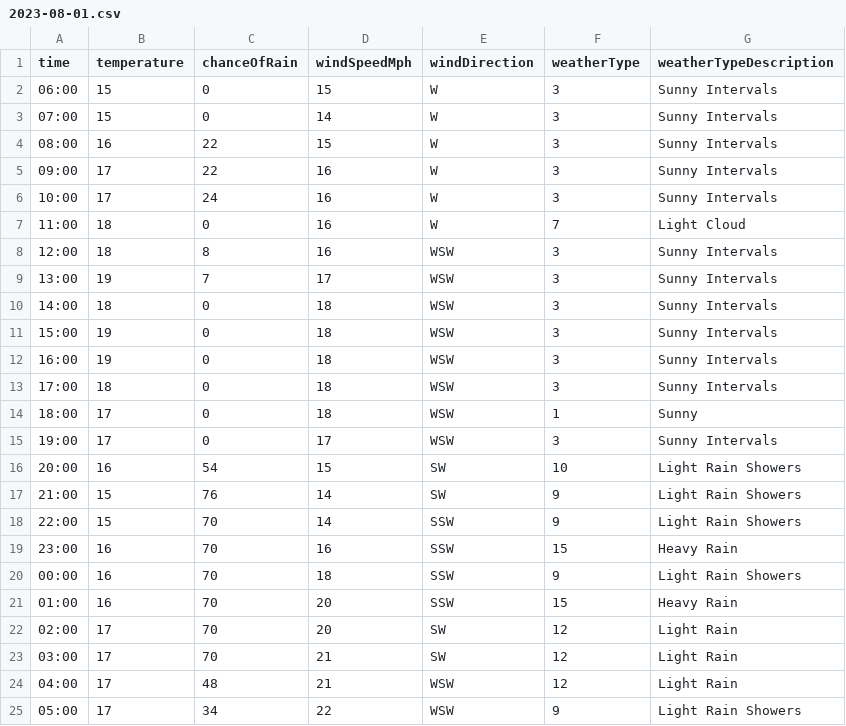
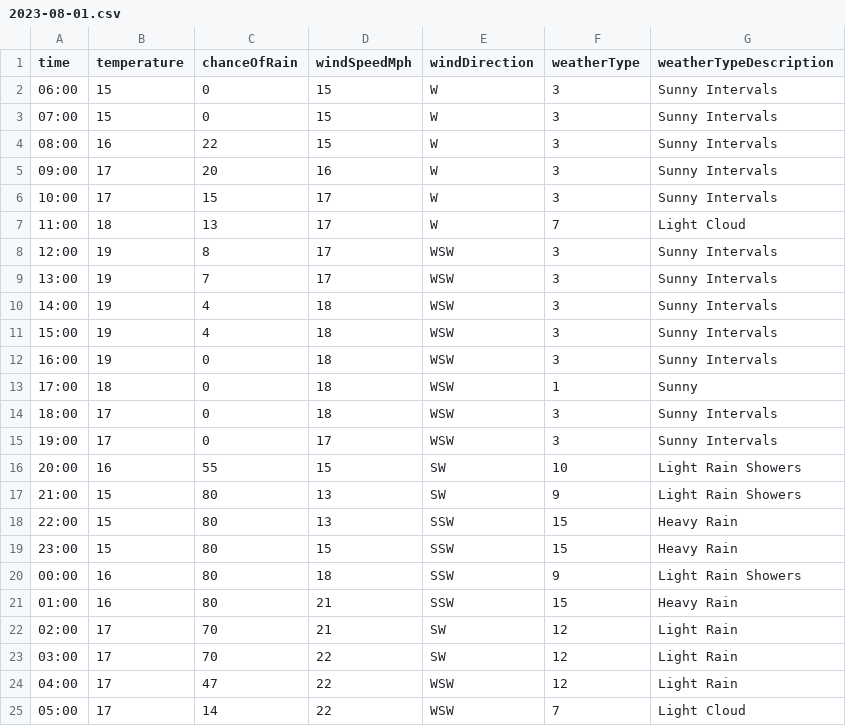
Before and after one commit to djcarter85/studland, a CSV file: _data/weather/2023-08-01.csv, drawn as a sheet.

Commit message:
1e3b237a-75fc-4821-b828-52dd51eda91b

```diff
--- a/_data/weather/2023-08-01.csv
+++ b/_data/weather/2023-08-01.csv
@@ -2,24 +2,24 @@ time,temperature,chanceOfRain,windSpeedMph,windDirection,weatherType,weatherType
 06:00,15,0,15,W,3,Sunny Intervals
-07:00,15,0,14,W,3,Sunny Intervals
+07:00,15,0,15,W,3,Sunny Intervals
 08:00,16,22,15,W,3,Sunny Intervals
-09:00,17,22,16,W,3,Sunny Intervals
-10:00,17,24,16,W,3,Sunny Intervals
-11:00,18,0,16,W,7,Light Cloud
-12:00,18,8,16,WSW,3,Sunny Intervals
+09:00,17,20,16,W,3,Sunny Intervals
+10:00,17,15,17,W,3,Sunny Intervals
+11:00,18,13,17,W,7,Light Cloud
+12:00,19,8,17,WSW,3,Sunny Intervals
 13:00,19,7,17,WSW,3,Sunny Intervals
-14:00,18,0,18,WSW,3,Sunny Intervals
-15:00,19,0,18,WSW,3,Sunny Intervals
+14:00,19,4,18,WSW,3,Sunny Intervals
+15:00,19,4,18,WSW,3,Sunny Intervals
 16:00,19,0,18,WSW,3,Sunny Intervals
-17:00,18,0,18,WSW,3,Sunny Intervals
-18:00,17,0,18,WSW,1,Sunny
+17:00,18,0,18,WSW,1,Sunny
+18:00,17,0,18,WSW,3,Sunny Intervals
 19:00,17,0,17,WSW,3,Sunny Intervals
-20:00,16,54,15,SW,10,Light Rain Showers
-21:00,15,76,14,SW,9,Light Rain Showers
-22:00,15,70,14,SSW,9,Light Rain Showers
-23:00,16,70,16,SSW,15,Heavy Rain
-00:00,16,70,18,SSW,9,Light Rain Showers
-01:00,16,70,20,SSW,15,Heavy Rain
-02:00,17,70,20,SW,12,Light Rain
-03:00,17,70,21,SW,12,Light Rain
-04:00,17,48,21,WSW,12,Light Rain
-05:00,17,34,22,WSW,9,Light Rain Showers
+20:00,16,55,15,SW,10,Light Rain Showers
+21:00,15,80,13,SW,9,Light Rain Showers
+22:00,15,80,13,SSW,15,Heavy Rain
+23:00,15,80,15,SSW,15,Heavy Rain
+00:00,16,80,18,SSW,9,Light Rain Showers
+01:00,16,80,21,SSW,15,Heavy Rain
+02:00,17,70,21,SW,12,Light Rain
+03:00,17,70,22,SW,12,Light Rain
+04:00,17,47,22,WSW,12,Light Rain
+05:00,17,14,22,WSW,7,Light Cloud
```
